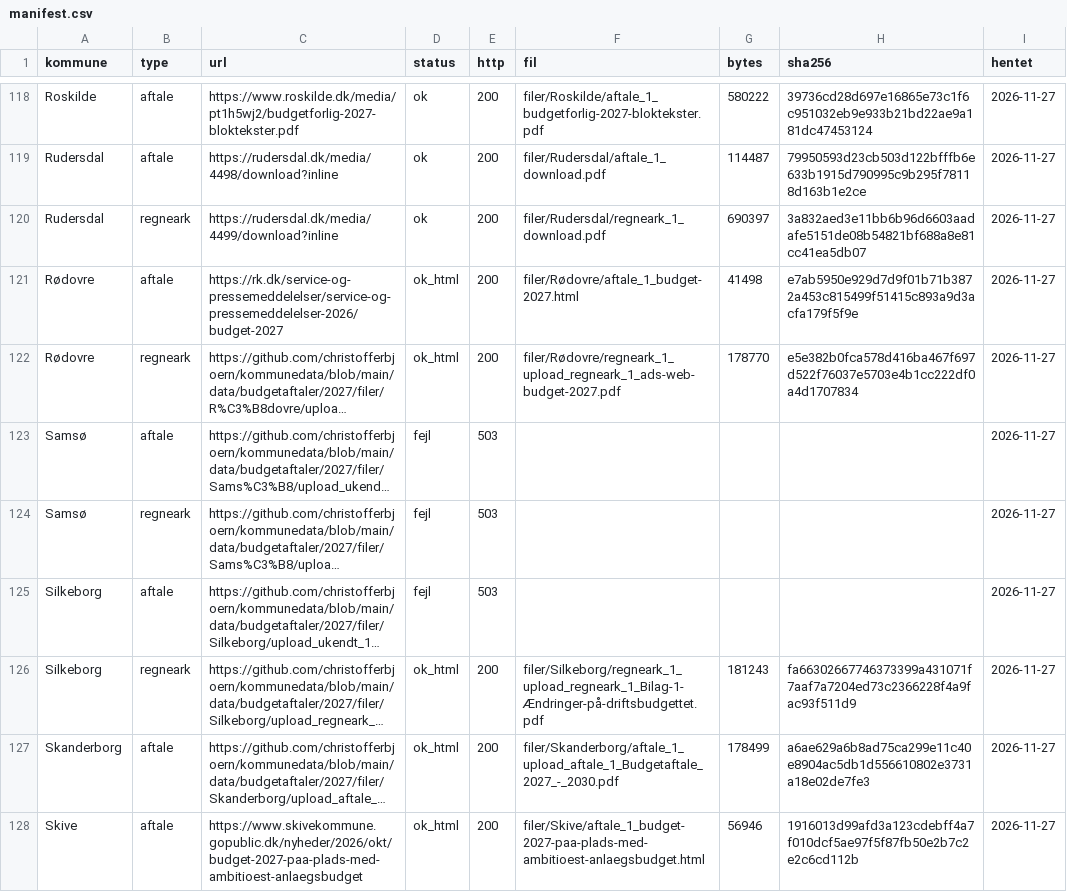
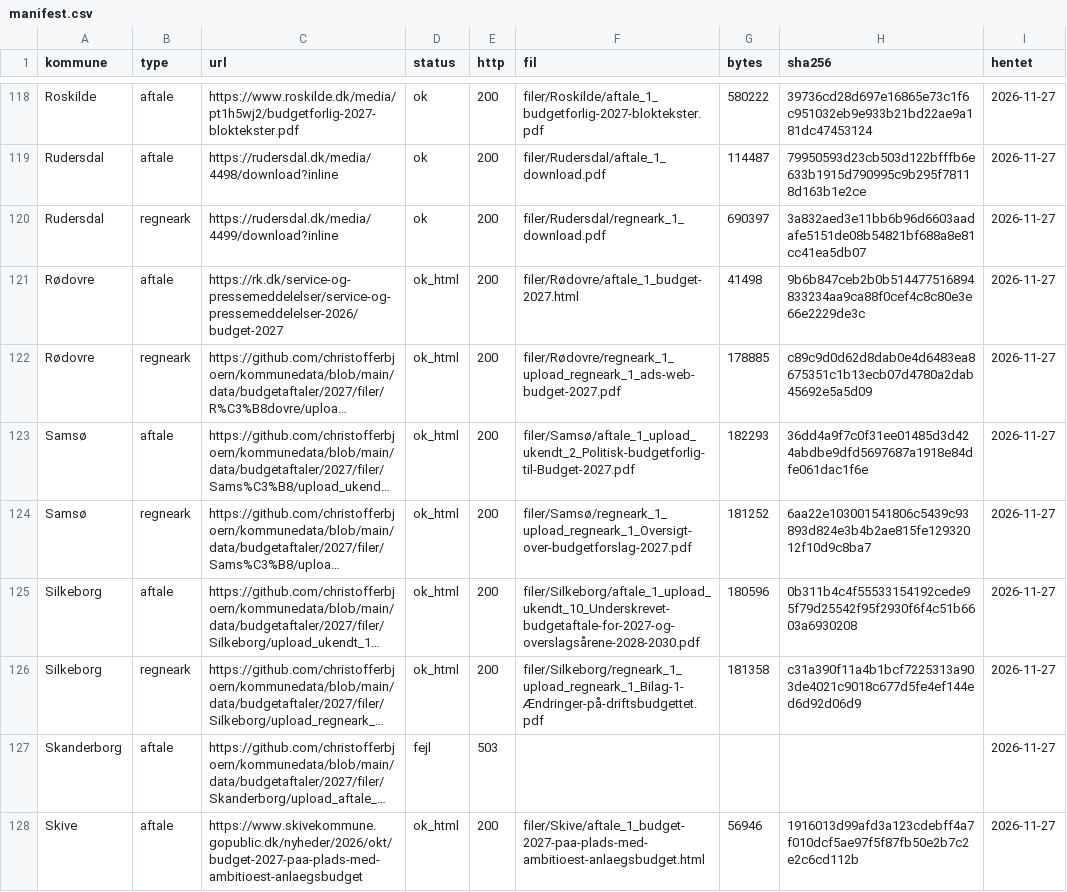
Before and after one commit to christofferbjoern/kommunedata, a CSV file: data/budgetaftaler/2027/manifest.csv, drawn as a sheet; only a part is shown, gaps mark what is left out; long unchanged cells end in …; the diff covers the shown part only; the diff names each change by its address in the sheet, - before the commit and + after, or states it on an @@ line.

```diff
--- a/data/budgetaftaler/2027/manifest.csv
+++ b/data/budgetaftaler/2027/manifest.csv
-H121 (sha256): e7ab5950e929d7d9f01b71b3872a453c815499f51415c893a9d3acfa179f5f9e
+H121 (sha256): 9b6b847ceb2b0b514477516894833234aa9ca88f0cef4c8c80e3e66e2229de3c
-G122 (bytes): 178770
+G122 (bytes): 178885
-H122 (sha256): e5e382b0fca578d416ba467f697d522f76037e5703e4b1cc222df0a4d1707834
+H122 (sha256): c89c9d0d62d8dab0e4d6483ea8675351c1b13ecb07d4780a2dab45692e5a5d09
-D123:D125 (status): fejl
+D123:D125 (status): ok_html
-E123:E125 (http): 503
+E123:E125 (http): 200
-F123 (fil): (empty)
+F123 (fil): filer/Samsø/aftale_1_upload_ukendt_2_Politisk-budgetforlig-til-Budget-2027.pdf
-G123 (bytes): (empty)
+G123 (bytes): 182293
-H123 (sha256): (empty)
+H123 (sha256): 36dd4a9f7c0f31ee01485d3d424abdbe9dfd5697687a1918e84dfe061dac1f6e
-F124 (fil): (empty)
+F124 (fil): filer/Samsø/regneark_1_upload_regneark_1_Oversigt-over-budgetforslag-2027.pdf
-G124 (bytes): (empty)
+G124 (bytes): 181252
-H124 (sha256): (empty)
+H124 (sha256): 6aa22e103001541806c5439c93893d824e3b4b2ae815fe12932012f10d9c8ba7
-F125 (fil): (empty)
+F125 (fil): filer/Silkeborg/aftale_1_upload_ukendt_10_Underskrevet-budgetaftale-for-2027-og-overslagsårene-2028-2030.pdf
-G125 (bytes): (empty)
+G125 (bytes): 180596
-H125 (sha256): (empty)
+H125 (sha256): 0b311b4c4f55533154192cede95f79d25542f95f2930f6f4c51b6603a6930208
-G126 (bytes): 181243
+G126 (bytes): 181358
-H126 (sha256): fa66302667746373399a431071f7aaf7a7204ed73c2366228f4a9fac93f511d9
+H126 (sha256): c31a390f11a4b1bcf7225313a903de4021c9018c677d5fe4ef144ed6d92d06d9
-D127 (status): ok_html
+D127 (status): fejl
-E127 (http): 200
+E127 (http): 503
-F127 (fil): filer/Skanderborg/aftale_1_upload_aftale_1_Budgetaftale_2027_-_2030.pdf
+F127 (fil): (empty)
-G127 (bytes): 178499
+G127 (bytes): (empty)
-H127 (sha256): a6ae629a6b8ad75ca299e11c40e8904ac5db1d556610802e3731a18e02de7fe3
+H127 (sha256): (empty)
```
Also changed, not shown: 137 edited cells elsewhere in this file, 35 other files.
